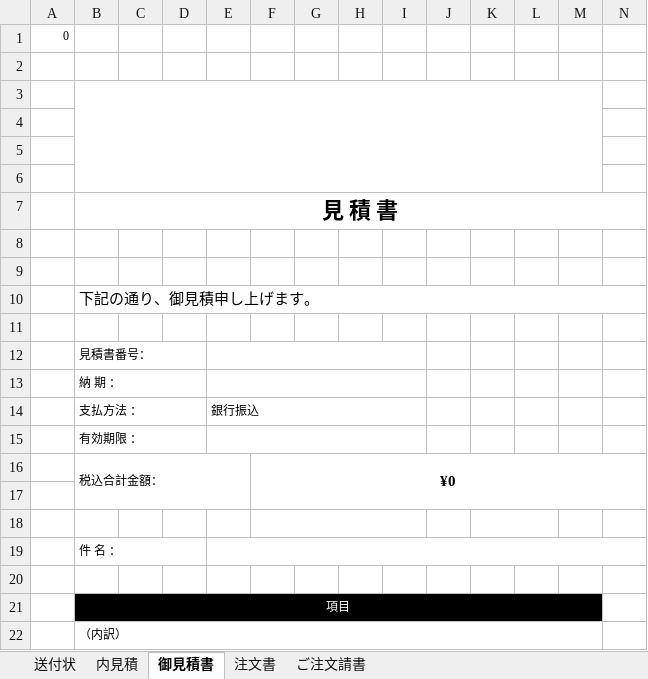
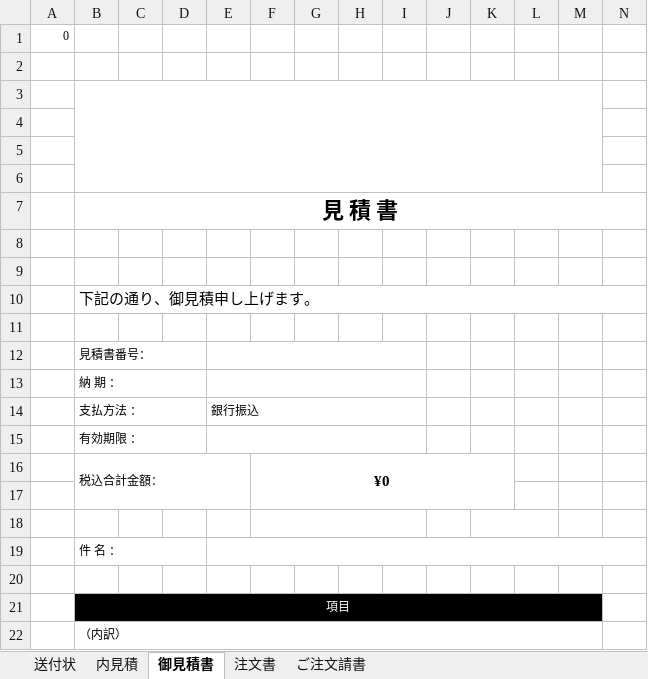
Before and after one commit to Ivankali2020/test, an Excel workbook: template.xlsx, sheet 御見積書, drawn as a sheet; only a part is shown; values as stored, in another font and other column widths than the file's, no borders; charts and pictures not drawn; the diff names each change by its address in the sheet, - before the commit and + after, or states it on an @@ line.

```diff
--- a/template.xlsx (sheet 御見積書)
+++ b/template.xlsx (sheet 御見積書)
-F16:N17 merged
+F16:K17 merged
```
Also changed, not shown: sheet ご注文請書, sheet 内見積, sheet 注文書.
